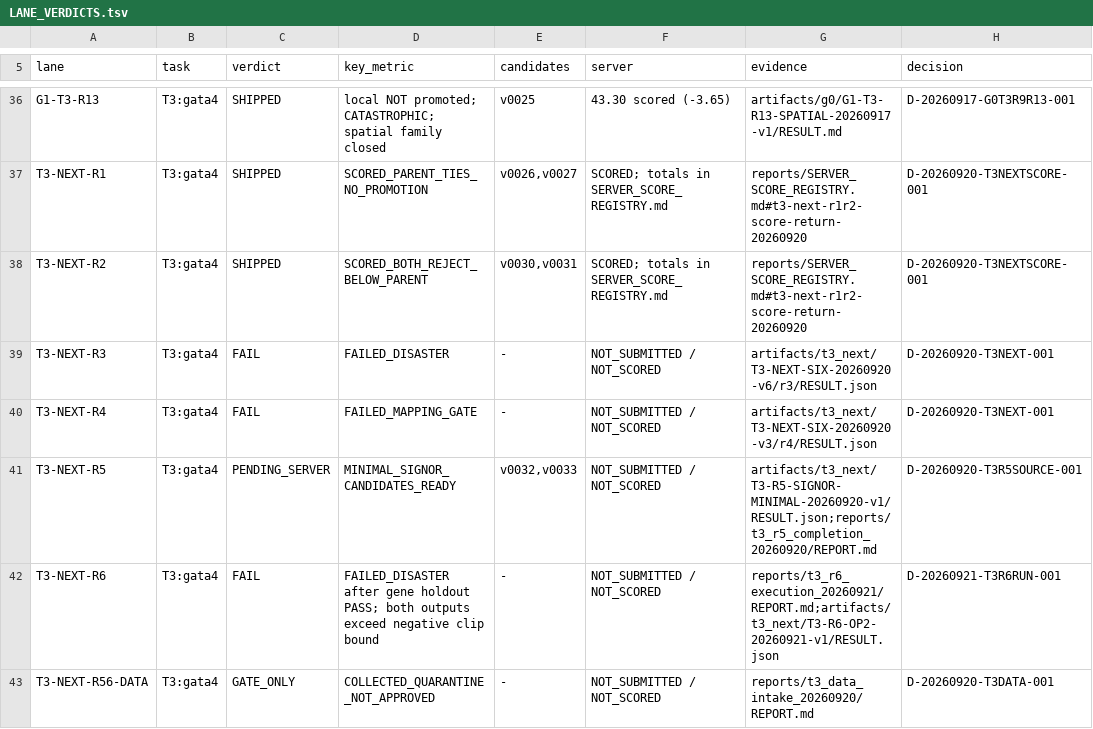
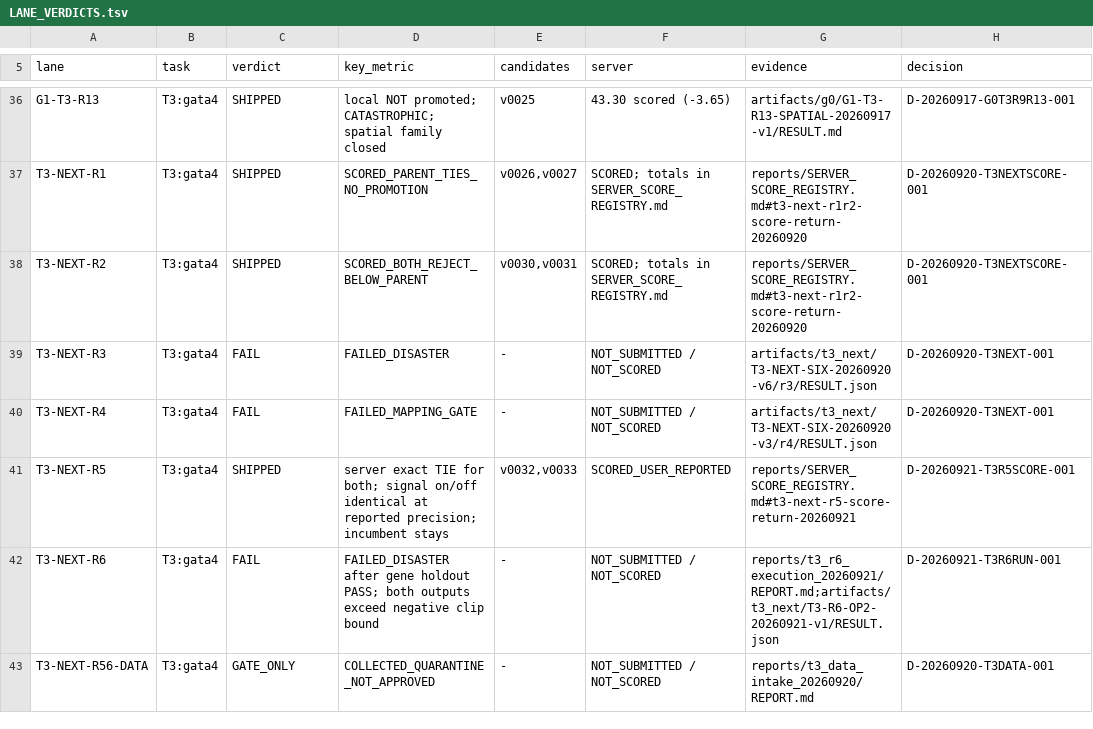
Before and after one commit to FreddieWho/014_virtualEmbryo, a TSV file: reports/LANE_VERDICTS.tsv, drawn as a sheet; only a part is shown, gaps mark what is left out.

```diff
--- a/reports/LANE_VERDICTS.tsv
+++ b/reports/LANE_VERDICTS.tsv
@@ -40,3 +40,3 @@ T3-NEXT-R3	T3:gata4	FAIL	FAILED_DISASTER	-	NOT_SUBMITTED / NOT_SCORED	artifacts/
 T3-NEXT-R4	T3:gata4	FAIL	FAILED_MAPPING_GATE	-	NOT_SUBMITTED / NOT_SCORED	artifacts/t3_next/T3-NEXT-SIX-20260920-v3/r4/RESULT.json	D-20260920-T3NEXT-001
-T3-NEXT-R5	T3:gata4	PENDING_SERVER	MINIMAL_SIGNOR_CANDIDATES_READY	v0032,v0033	NOT_SUBMITTED / NOT_SCORED	artifacts/t3_next/T3-R5-SIGNOR-MINIMAL-20260920-v1/RESULT.json;reports/t3_r5_completion_20260920/REPORT.md	D-20260920-T3R5SOURCE-001
+T3-NEXT-R5	T3:gata4	SHIPPED	server exact TIE for both; signal on/off identical at reported precision; incumbent stays	v0032,v0033	SCORED_USER_REPORTED	reports/SERVER_SCORE_REGISTRY.md#t3-next-r5-score-return-20260921	D-20260921-T3R5SCORE-001
 T3-NEXT-R6	T3:gata4	FAIL	FAILED_DISASTER after gene holdout PASS; both outputs exceed negative clip bound	-	NOT_SUBMITTED / NOT_SCORED	reports/t3_r6_execution_20260921/REPORT.md;artifacts/t3_next/T3-R6-OP2-20260921-v1/RESULT.json	D-20260921-T3R6RUN-001
```
Also changed, not shown: submissions/INDEX.tsv, 8 other files.
